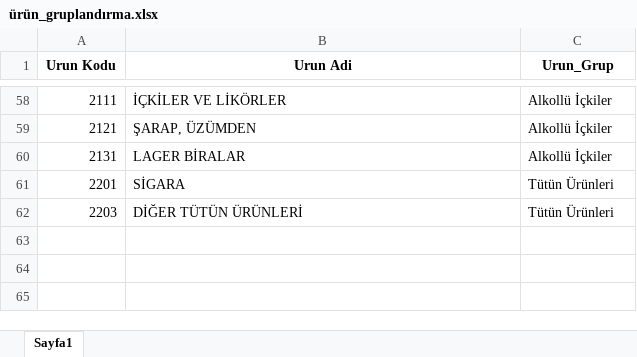
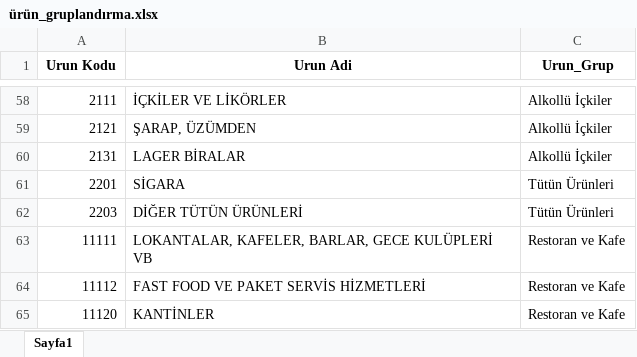
Before and after one commit to aiasci/HHBA, an Excel workbook: raw/ürün_gruplandırma.xlsx, sheet Sayfa1, drawn as a sheet; only a part is shown, gaps mark what is left out; values as stored, in another font and other column widths than the file's, no borders; the diff names each change by its address in the sheet, - before the commit and + after, or states it on an @@ line.

Commit message:
Add files via upload

```diff
--- a/raw/ürün_gruplandırma.xlsx (sheet Sayfa1)
+++ b/raw/ürün_gruplandırma.xlsx (sheet Sayfa1)
+row 63: 11111 | LOKANTALAR, KAFELER, BARLAR, GECE KULÜPLERİ VB | Restoran ve Kafe
+row 64: 11112 | FAST FOOD VE PAKET SERVİS HİZMETLERİ | Restoran ve Kafe
+row 65: 11120 | KANTİNLER | Restoran ve Kafe
```
